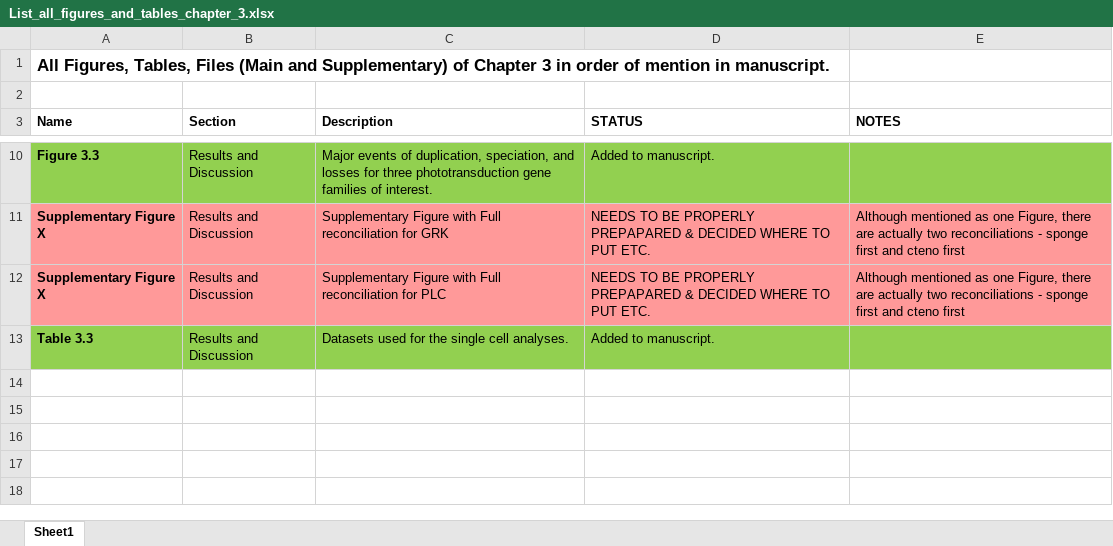
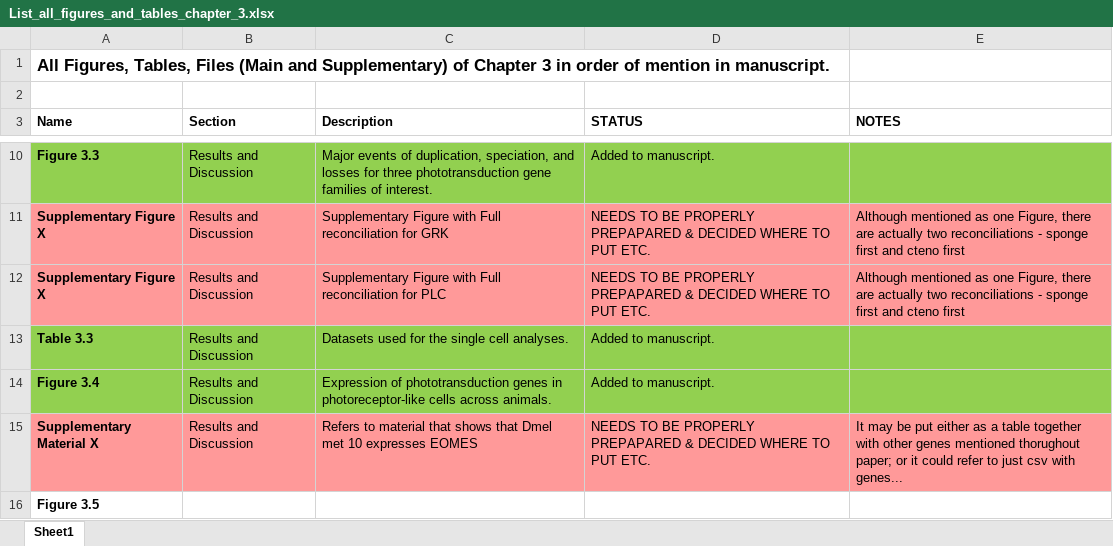
Before and after one commit to AAleotti/PhD_Thesis, an Excel workbook: 3_Evolution_of_phototransduction_and_PRCs/List_all_figures_and_tables_chapter_3.xlsx, sheet Sheet1, drawn as a sheet; only a part is shown, gaps mark what is left out; values as stored, in another font and other column widths than the file's, no borders; the diff names each change by its address in the sheet, - before the commit and + after, or states it on an @@ line.

Commit message:
Updates fig/tables list

```diff
--- a/3_Evolution_of_phototransduction_and_PRCs/List_all_figures_and_tables_chapter_3.xlsx (sheet Sheet1)
+++ b/3_Evolution_of_phototransduction_and_PRCs/List_all_figures_and_tables_chapter_3.xlsx (sheet Sheet1)
+row 14: Figure 3.4 | Results and Discussion | Expression of phototransduction genes in photoreceptor-like cells across animals. | Added to manuscript.
+row 15: Supplementary Material X | Results and Discussion | Refers to material that shows that Dmel met 10 expresses EOMES | NEEDS TO BE PROPERLY PREPAPARED & DECIDED WHERE TO PUT ETC. | It may be put either as a table together with other genes mentioned thorughout paper; or it could refer to just csv with genes...
+row 16: Figure 3.5
```
